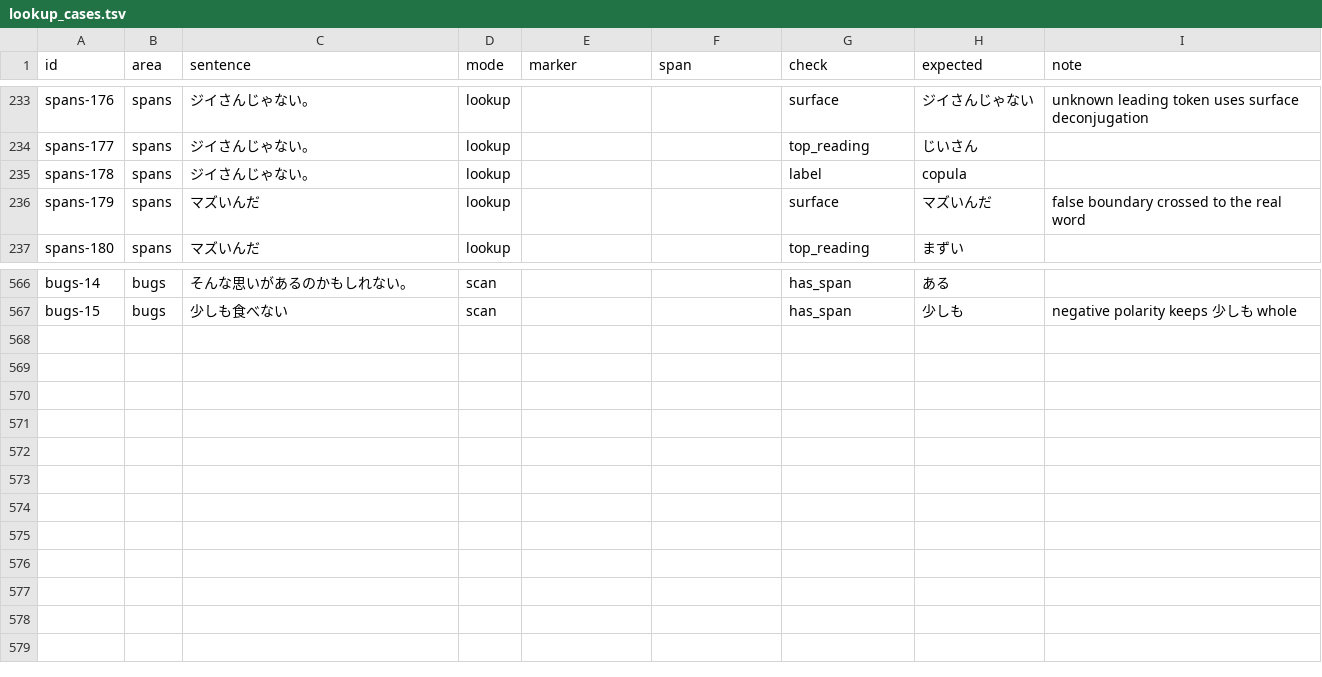
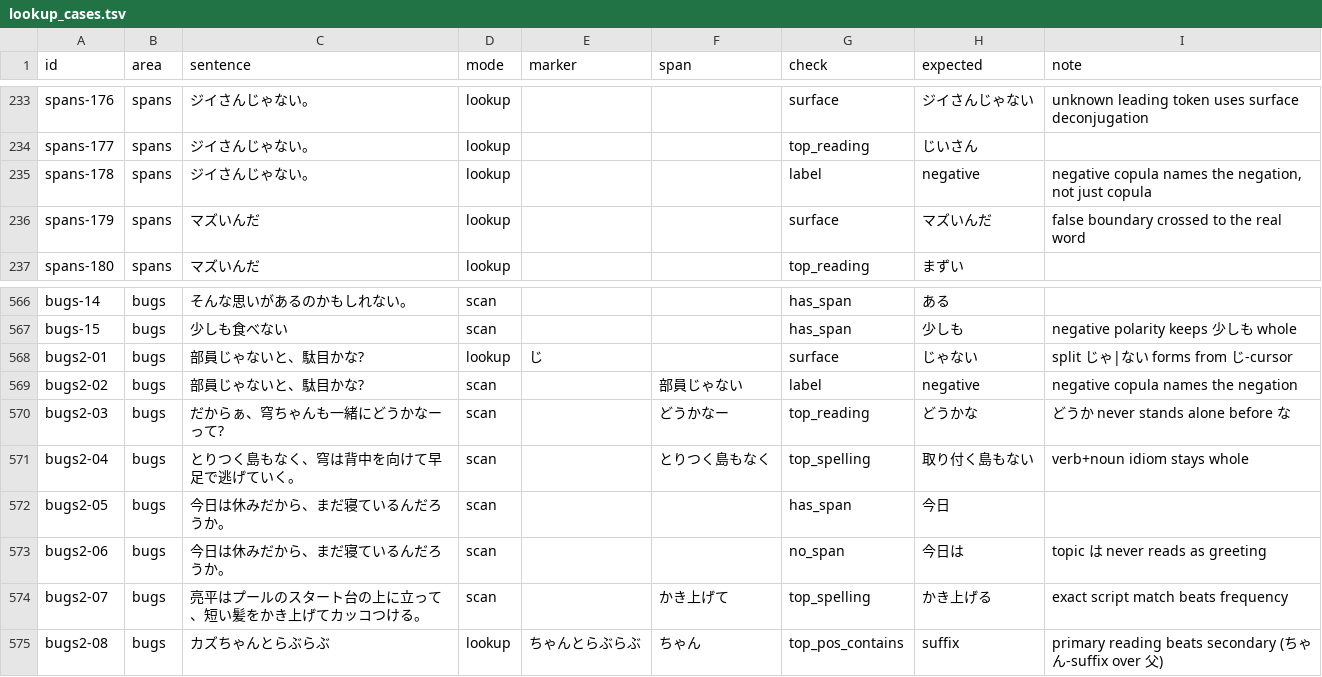
Before and after one commit to 46daishi/tomoyo, a TSV file: src-tauri/src/lookup_cases.tsv, drawn as a sheet; only a part is shown, gaps mark what is left out.

```diff
--- a/src-tauri/src/lookup_cases.tsv
+++ b/src-tauri/src/lookup_cases.tsv
@@ -234,3 +234,3 @@ spans-176	spans	ジイさんじゃない。	lookup			surface	ジイさんじゃ
 spans-177	spans	ジイさんじゃない。	lookup			top_reading	じいさん	
-spans-178	spans	ジイさんじゃない。	lookup			label	copula	
+spans-178	spans	ジイさんじゃない。	lookup			label	negative	negative copula names the negation, not just copula
 spans-179	spans	マズいんだ	lookup			surface	マズいんだ	false boundary crossed to the real word
@@ -567 +567,9 @@ bugs-14	bugs	そんな思いがあるのかもしれない。	scan			has_span
 bugs-15	bugs	少しも食べない	scan			has_span	少しも	negative polarity keeps 少しも whole
+bugs2-01	bugs	部員じゃないと、駄目かな?	lookup	じ		surface	じゃない	split じゃ|ない forms from じ-cursor
+bugs2-02	bugs	部員じゃないと、駄目かな?	scan		部員じゃない	label	negative	negative copula names the negation
+bugs2-03	bugs	だからぁ、穹ちゃんも一緒にどうかなーって?	scan		どうかなー	top_reading	どうかな	どうか never stands alone before な
+bugs2-04	bugs	とりつく島もなく、穹は背中を向けて早足で逃げていく。	scan		とりつく島もなく	top_spelling	取り付く島もない	verb+noun idiom stays whole
+bugs2-05	bugs	今日は休みだから、まだ寝ているんだろうか。	scan			has_span	今日	
+bugs2-06	bugs	今日は休みだから、まだ寝ているんだろうか。	scan			no_span	今日は	topic は never reads as greeting
+bugs2-07	bugs	亮平はプールのスタート台の上に立って、短い髪をかき上げてカッコつける。	scan		かき上げて	top_spelling	かき上げる	exact script match beats frequency
+bugs2-08	bugs	カズちゃんとらぶらぶ	lookup	ちゃんとらぶらぶ	ちゃん	top_pos_contains	suffix	primary reading beats secondary (ちゃん-suffix over 父)
```
Also changed, not shown: 4 other files.
